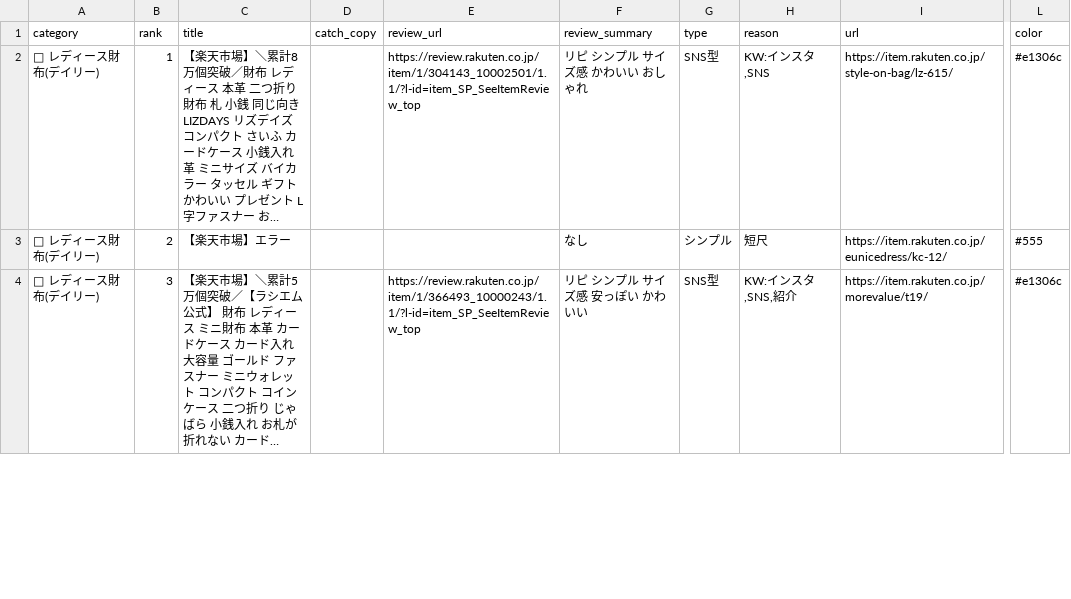
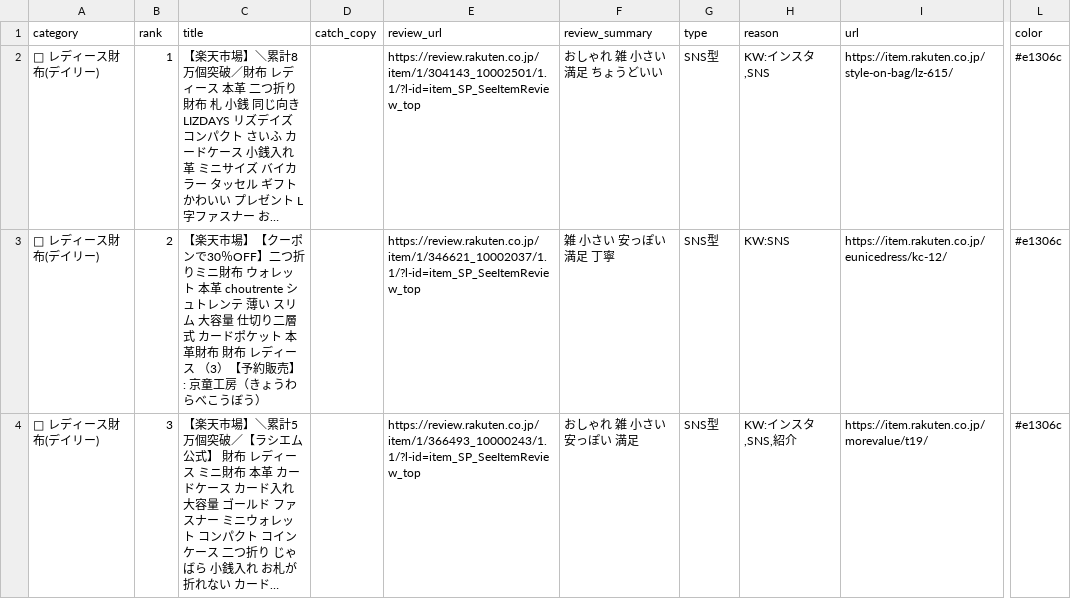
Before and after one commit to hainesun/rakuten_tool_v2, a CSV file: lp_stock/rakuten_lp_list_2026-01-29.csv, drawn as a sheet; only a part is shown, gaps mark what is left out; long unchanged cells end in …; the diff covers the shown part only; the diff names each change by its address in the sheet, - before the commit and + after, or states it on an @@ line.

```diff
--- a/lp_stock/rakuten_lp_list_2026-01-29.csv
+++ b/lp_stock/rakuten_lp_list_2026-01-29.csv
-F2 (review_summary): リピ シンプル サイズ感 かわいい おしゃれ
+F2 (review_summary): おしゃれ 雑 小さい 満足 ちょうどいい
-C3 (title): …天市場】エラー
+C3 (title): …天市場】【クーポンで30％OFF】二つ折りミニ財布 ウォレット 本革 choutrente シュトレンテ 薄い スリム 大容量 仕切り二層式 カードポケット 本革財布 財布 レディース （3）【予約販売】 : 京童工房（きょうわらべこうぼう）
-E3 (review_url): (empty)
+E3 (review_url): https://review.rakuten.co.jp/item/1/346621_10002037/1.1/?l-id=item_SP_SeeItemReview_top
-F3 (review_summary): なし
+F3 (review_summary): 雑 小さい 安っぽい 満足 丁寧
-G3 (type): シンプル
+G3 (type): SNS型
-H3 (reason): 短尺
+H3 (reason): KW:SNS
-L3 (color): #555
+L3 (color): #e1306c
-F4 (review_summary): リピ シンプル サイズ感 安っぽい かわいい
+F4 (review_summary): おしゃれ 雑 小さい 安っぽい 満足
```
Also changed, not shown: 1 added row and 22 edited cells elsewhere in this file, 27 other files.
